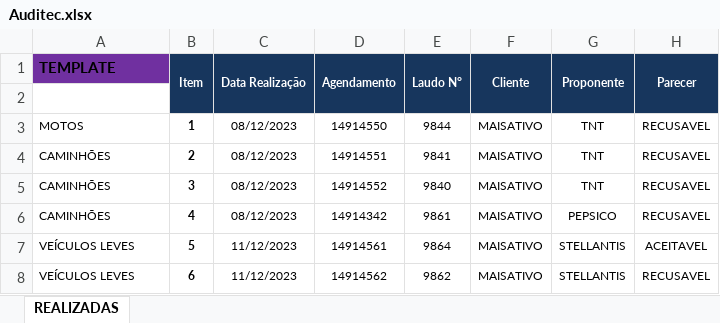
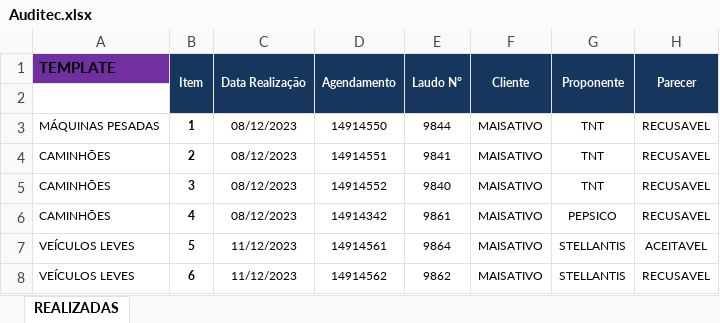
Before and after one commit to mmlcasag/ma_digitalization, an Excel workbook: services/auditec/input/Auditec.xlsx, sheet REALIZADAS, drawn as a sheet; only a part is shown; values as stored, in another font and other column widths than the file's, no borders; the diff names each change by its address in the sheet, - before the commit and + after, or states it on an @@ line.

Commit message:
Finished Maquinas Pesadas

```diff
--- a/services/auditec/input/Auditec.xlsx (sheet REALIZADAS)
+++ b/services/auditec/input/Auditec.xlsx (sheet REALIZADAS)
-A3 (TEMPLATE): MOTOS
+A3 (TEMPLATE): MÁQUINAS PESADAS
```
Also changed, not shown: 1 other file.
